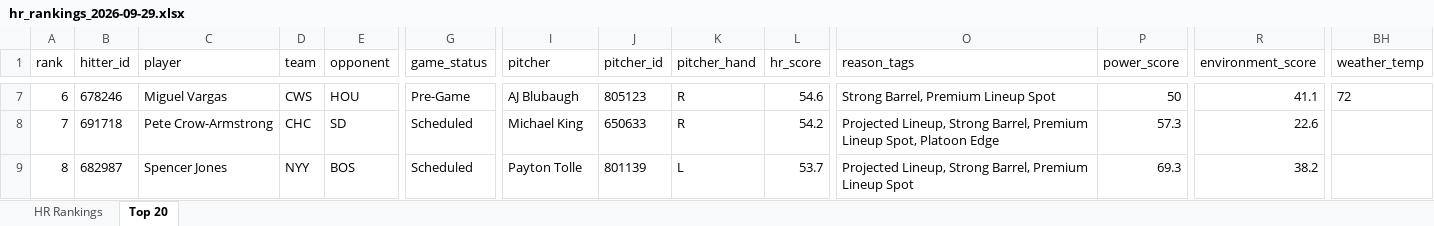
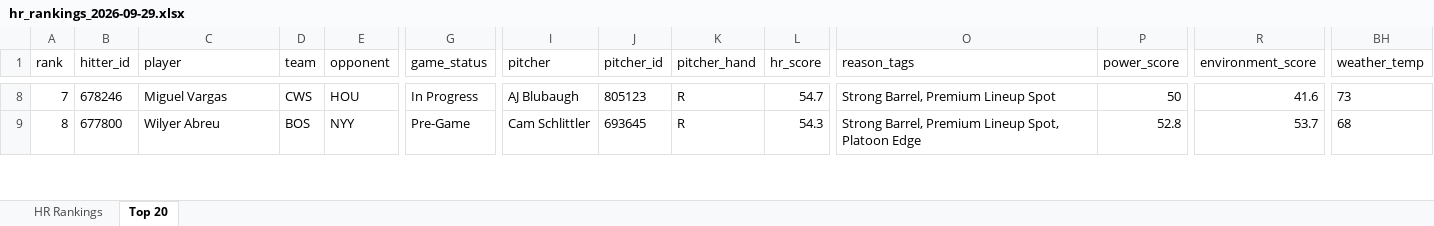
Before and after one commit to etbell28/barreliq, an Excel workbook: outputs/daily/hr_rankings_2026-09-29.xlsx, sheet Top 20, drawn as a sheet; only a part is shown, gaps mark what is left out; values as stored, in another font and other column widths than the file's, no borders; removed rows and columns are numbered as before the commit, all else as after; rows hold the shown columns only; the diff covers the shown part only; the diff names each change by its address in the sheet, - before the commit and + after, or states it on an @@ line.

```diff
--- a/outputs/daily/hr_rankings_2026-09-29.xlsx (sheet Top 20)
+++ b/outputs/daily/hr_rankings_2026-09-29.xlsx (sheet Top 20)
-A8 (rank): 6
+A8 (rank): 7
-G8 (game_status): Pre-Game
+G8 (game_status): In Progress
-L8 (hr_score): 54.6
+L8 (hr_score): 54.7
-R8 (environment_score): 41.1
+R8 (environment_score): 41.6
-BH8 (weather_temp): 72
+BH8 (weather_temp): 73
-row 8: 7 | 691718 | Pete Crow-Armstrong | CHC | SD | Scheduled | Michael King | 650633 | R | 54.2 | Projected Lineup, Strong Barrel, Premium Lineup Spot, Platoon Edge | 57.3 | 22.6
-B9 (hitter_id): 682987
+B9 (hitter_id): 677800
-C9 (player): Spencer Jones
+C9 (player): Wilyer Abreu
-D9 (team): NYY
+D9 (team): BOS
-E9 (opponent): BOS
+E9 (opponent): NYY
-G9 (game_status): Scheduled
+G9 (game_status): Pre-Game
-I9 (pitcher): Payton Tolle
+I9 (pitcher): Cam Schlittler
-J9 (pitcher_id): 801139
+J9 (pitcher_id): 693645
-K9 (pitcher_hand): L
+K9 (pitcher_hand): R
-L9 (hr_score): 53.7
+L9 (hr_score): 54.3
-O9 (reason_tags): Projected Lineup, Strong Barrel, Premium Lineup Spot
+O9 (reason_tags): Strong Barrel, Premium Lineup Spot, Platoon Edge
-P9 (power_score): 69.3
+P9 (power_score): 52.8
-R9 (environment_score): 38.2
+R9 (environment_score): 53.7
-BH9 (weather_temp): (empty)
+BH9 (weather_temp): 68
```
Also changed, not shown: 1 added row and 721 edited cells elsewhere in this sheet, sheet HR Rankings, outputs/daily/hr_rankings_2026-09-29_full.xlsx, 14 other files.
